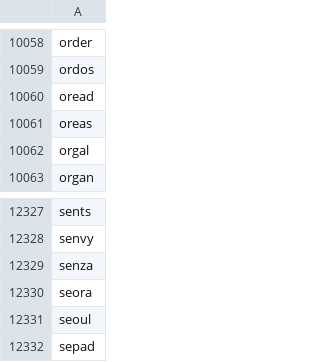
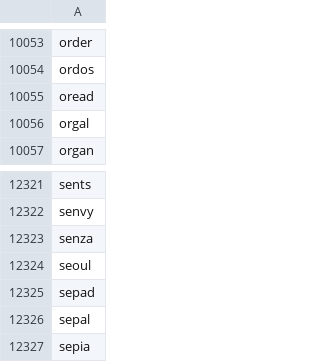
Before and after one commit to hayesj23/Wordle-Solver, a CSV file: wordleWords.csv, drawn as a sheet; only a part is shown, gaps mark what is left out; the shorter side is filled out with more unchanged rows; the diff covers the shown part only; the diff names each change by its address in the sheet, - before the commit and + after, or states it on an @@ line.

```diff
--- a/wordleWords.csv
+++ b/wordleWords.csv
-row 10061: oreas
-row 12330: seora
```
Also changed, not shown: 5 removed rows elsewhere in this file, 4 other files.
